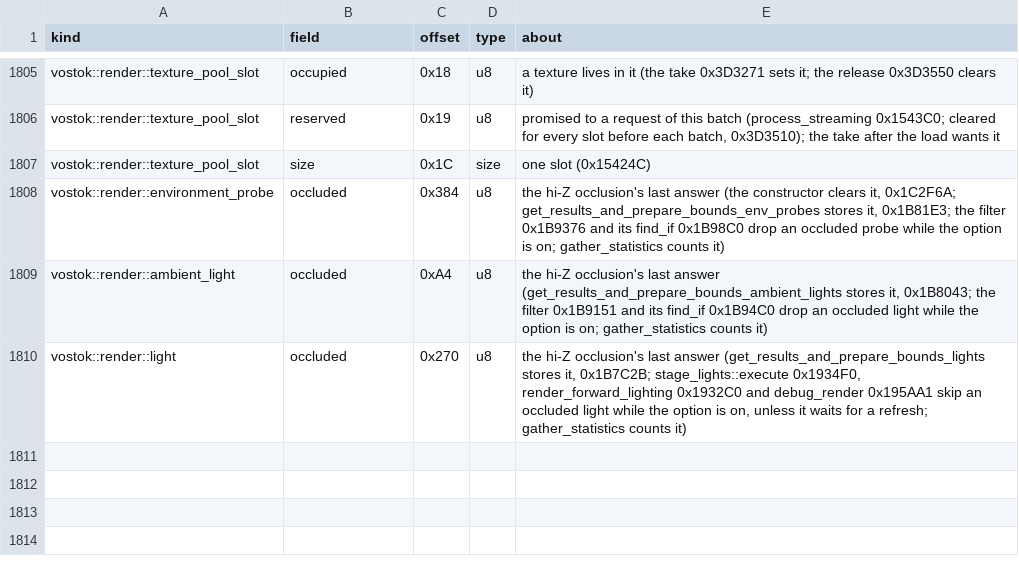
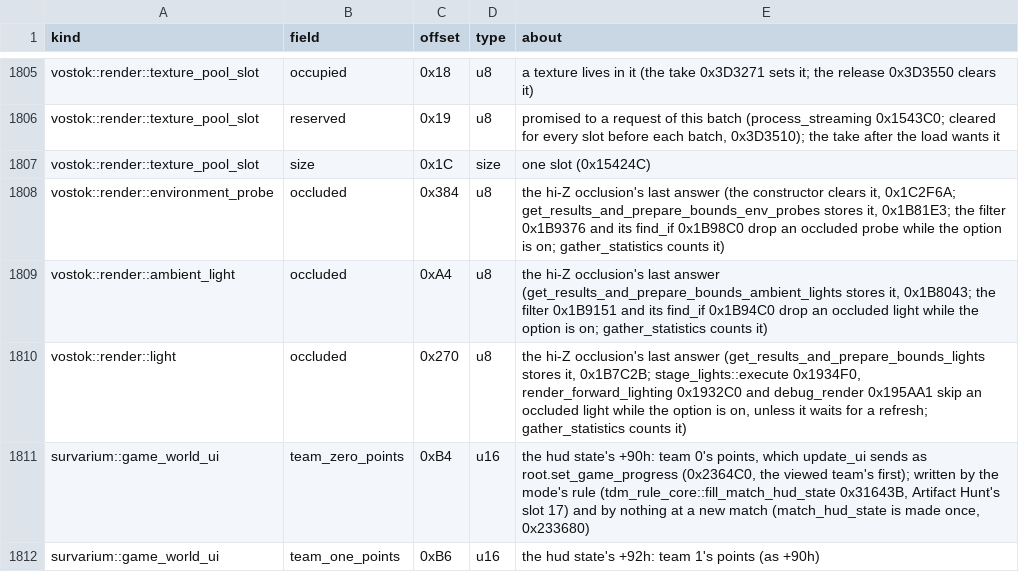
Before and after one commit to srp-survarium/skhid-srp, a TSV file: srp-026g/client-patches/fields_026g.tsv, drawn as a sheet; only a part is shown, gaps mark what is left out; the diff names each change by its address in the sheet, - before the commit and + after, or states it on an @@ line.

Commit message:
Freeze Tag: the score bars start from the match's own score
The owner, 2026-11-22: "freeze tag counter doesn't reset after prev game",
"even if it was arthunt". update_ui sends the hud state's team points
(+90h/+92h) as the score bars. A mode's rule fills them (Team Deathmatch's,
Artifact Hunt's slot 17); Freeze Tag has none, and nothing clears the hud
state at a new match (it is made once), so the last match's points stayed:
7:3 in the 11:30 dump of a Freeze Tag match. Freeze Tag's own score call
waited for the viewed player's first spawn, so before it the old score
showed alone.

Freeze Tag's hud handler now writes the rule's points there every frame,
from the match's first, before it looks at the viewed player.

```diff
--- a/srp-026g/client-patches/fields_026g.tsv
+++ b/srp-026g/client-patches/fields_026g.tsv
+row 1811: survarium::game_world_ui | team_zero_points | 0xB4 | u16 | the hud state's +90h: team 0's points, which update_ui sends as root.set_game_progress (0x2364C0, the viewed team's first); written by the mode's rule (tdm_rule_core::fill_match_hud_state 0x31643B, Artifact Hunt's slot 17) and by nothing at a new match (match_hud_state is made once, 0x233680)
+row 1812: survarium::game_world_ui | team_one_points | 0xB6 | u16 | the hud state's +92h: team 1's points (as +90h)
```
Also changed, not shown: 6 other files.
